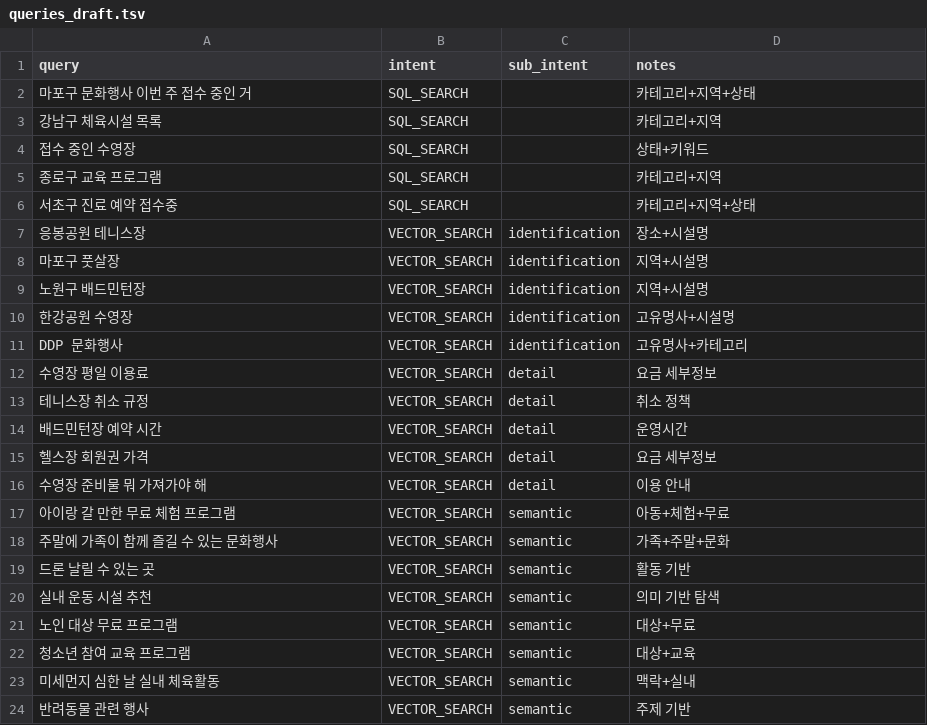
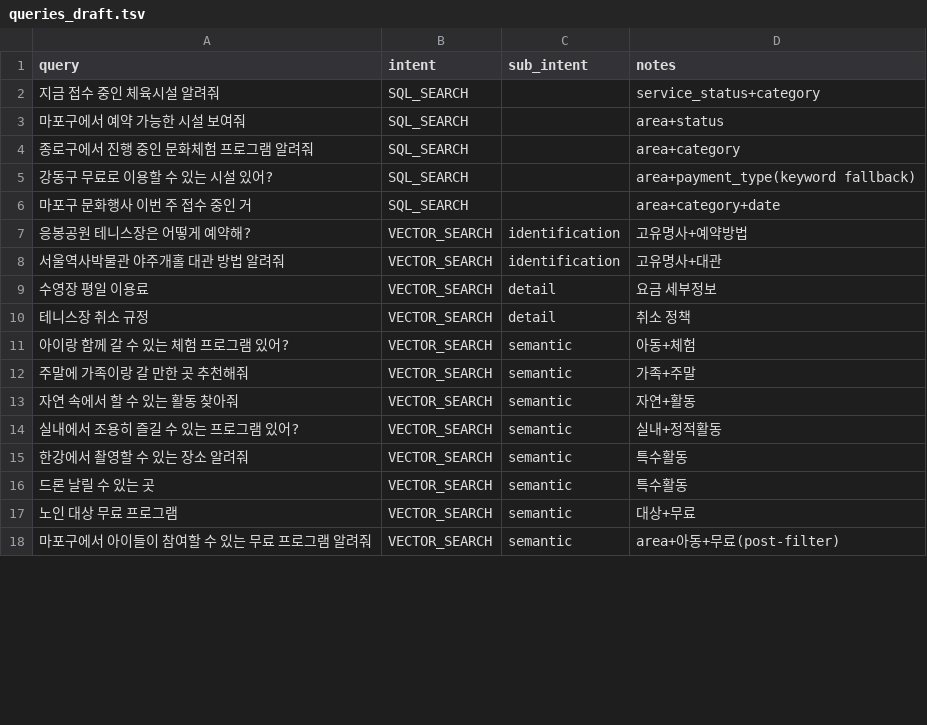
Before and after one commit to f-lab-edu/on-seoul, a TSV file: on-seoul-agent/scripts/eval/queries_draft.tsv, drawn as a sheet; only a part is shown; the diff covers the shown part only.

Commit message:
refactor(retrieval): 프롬프트 분리·CoT·SQL 필터·eval 스크립트 개선
## 프롬프트 분리 및 CoT 적용
- llm/prompts/router.py 신규: RouterAgent 시스템 프롬프트·few-shot 분리
- llm/prompts/sql_extraction.py 신규: SqlAgent 파라미터 추출 프롬프트 분리
- 두 프롬프트 모두 CoT(reasoning 필드 first) 패턴 적용
- router: detail/semantic 구분 기준 명확화 (무료=가격 속성 → detail)
  - few-shot에 '강동구 무료 시설' → VECTOR_SEARCH/detail 예시 추가
  - '무료'가 포함된 semantic 예시에서 '무료' 제거해 혼동 방지
- sql_extraction: few-shot 이중 중괄호({{}}) → 단일 중괄호({}) 수정
  (LangChain value 대입 시 {{는 미변환 → LLM이 복사해 파싱 오류 발생)
- sql_extraction: '무료·대상·일반단어' keyword=null 규칙 추가 + few-shot 보강

## DB enum 화이트리스트 수정
- max_class_name 허용 값 DB 실제 값으로 정정
  (문화행사→문화체험, 시설대관→공간시설, 교육→교육강좌, 진료→진료복지)

## SQL 검색 버그 수정
- tools/vector_search.py: asyncpg NULL 타입 추론 오류 수정
  정적 SQL의 ( IS NULL OR col=) 패턴 → 동적 SQL(조건 없을 때 절 자체 생략)
- agents/sql_agent.py: top_k 파라미터 추가 (eval에서 20건 조회 가능)

## embed_metadata --incremental 버그 수정
- --track B 단독 실행 시 Track A row를 existing으로 오인하는 오류
  _fetch_existing_service_ids에 tracks 파라미터 추가, row_kind IN (...) 필터 적용

## eval 스크립트 개선 (generate_candidates.py)
- batch_run: intent_hint 존재해도 라우터 항상 실행 (필터 추출 보장)
  hint는 intent 오버라이드용으로만 사용 (model_copy)
- _run_sql: refined_query=None 전달 → SqlAgent가 원본 메시지에서 keyword 추출
  (refined_query를 keyword로 쓰면 '시설' 등 비관련 단어 추출 → 0건)
- SqlAgent 위임으로 keyword·날짜 추출 + top_k=20 적용
- QueryResult에 sql_keyword 필드 추가
- query_conditions.tsv에 sql_keyword 컬럼 추가
- queries_draft_sql.tsv: SQL 전용 5개 질의 파일 신규

## 테스트
- test_embed_metadata: _fetch_existing_service_ids tracks 파라미터 검증 5건
- test_sql_agent: CoT reasoning 필드 검증 3건
- test_vector_search: 동적 SQL 변경 반영

```diff
--- a/on-seoul-agent/scripts/eval/queries_draft.tsv
+++ b/on-seoul-agent/scripts/eval/queries_draft.tsv
@@ -1,24 +1,18 @@
 query	intent	sub_intent	notes
-마포구 문화행사 이번 주 접수 중인 거	SQL_SEARCH		카테고리+지역+상태
-강남구 체육시설 목록	SQL_SEARCH		카테고리+지역
-접수 중인 수영장	SQL_SEARCH		상태+키워드
-종로구 교육 프로그램	SQL_SEARCH		카테고리+지역
-서초구 진료 예약 접수중	SQL_SEARCH		카테고리+지역+상태
-응봉공원 테니스장	VECTOR_SEARCH	identification	장소+시설명
-마포구 풋살장	VECTOR_SEARCH	identification	지역+시설명
-노원구 배드민턴장	VECTOR_SEARCH	identification	지역+시설명
-한강공원 수영장	VECTOR_SEARCH	identification	고유명사+시설명
-DDP 문화행사	VECTOR_SEARCH	identification	고유명사+카테고리
+지금 접수 중인 체육시설 알려줘	SQL_SEARCH		service_status+category
+마포구에서 예약 가능한 시설 보여줘	SQL_SEARCH		area+status
+종로구에서 진행 중인 문화체험 프로그램 알려줘	SQL_SEARCH		area+category
+강동구 무료로 이용할 수 있는 시설 있어?	SQL_SEARCH		area+payment_type(keyword fallback)
+마포구 문화행사 이번 주 접수 중인 거	SQL_SEARCH		area+category+date
+응봉공원 테니스장은 어떻게 예약해?	VECTOR_SEARCH	identification	고유명사+예약방법
+서울역사박물관 야주개홀 대관 방법 알려줘	VECTOR_SEARCH	identification	고유명사+대관
 수영장 평일 이용료	VECTOR_SEARCH	detail	요금 세부정보
 테니스장 취소 규정	VECTOR_SEARCH	detail	취소 정책
-배드민턴장 예약 시간	VECTOR_SEARCH	detail	운영시간
-헬스장 회원권 가격	VECTOR_SEARCH	detail	요금 세부정보
-수영장 준비물 뭐 가져가야 해	VECTOR_SEARCH	detail	이용 안내
-아이랑 갈 만한 무료 체험 프로그램	VECTOR_SEARCH	semantic	아동+체험+무료
-주말에 가족이 함께 즐길 수 있는 문화행사	VECTOR_SEARCH	semantic	가족+주말+문화
-드론 날릴 수 있는 곳	VECTOR_SEARCH	semantic	활동 기반
-실내 운동 시설 추천	VECTOR_SEARCH	semantic	의미 기반 탐색
+아이랑 함께 갈 수 있는 체험 프로그램 있어?	VECTOR_SEARCH	semantic	아동+체험
+주말에 가족이랑 갈 만한 곳 추천해줘	VECTOR_SEARCH	semantic	가족+주말
+자연 속에서 할 수 있는 활동 찾아줘	VECTOR_SEARCH	semantic	자연+활동
+실내에서 조용히 즐길 수 있는 프로그램 있어?	VECTOR_SEARCH	semantic	실내+정적활동
+한강에서 촬영할 수 있는 장소 알려줘	VECTOR_SEARCH	semantic	특수활동
+드론 날릴 수 있는 곳	VECTOR_SEARCH	semantic	특수활동
 노인 대상 무료 프로그램	VECTOR_SEARCH	semantic	대상+무료
-청소년 참여 교육 프로그램	VECTOR_SEARCH	semantic	대상+교육
-미세먼지 심한 날 실내 체육활동	VECTOR_SEARCH	semantic	맥락+실내
-반려동물 관련 행사	VECTOR_SEARCH	semantic	주제 기반
+마포구에서 아이들이 참여할 수 있는 무료 프로그램 알려줘	VECTOR_SEARCH	semantic	area+아동+무료(post-filter)
```
Also changed, not shown: 1 added row and 4 edited cells elsewhere in this file, 14 other files.
